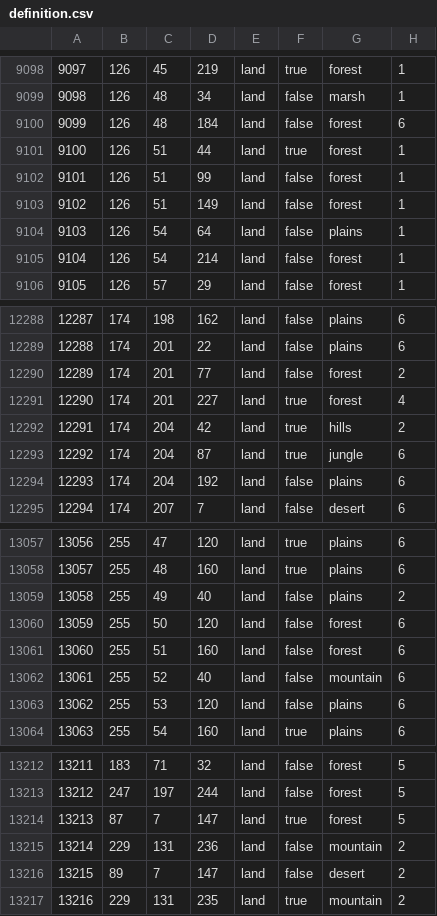
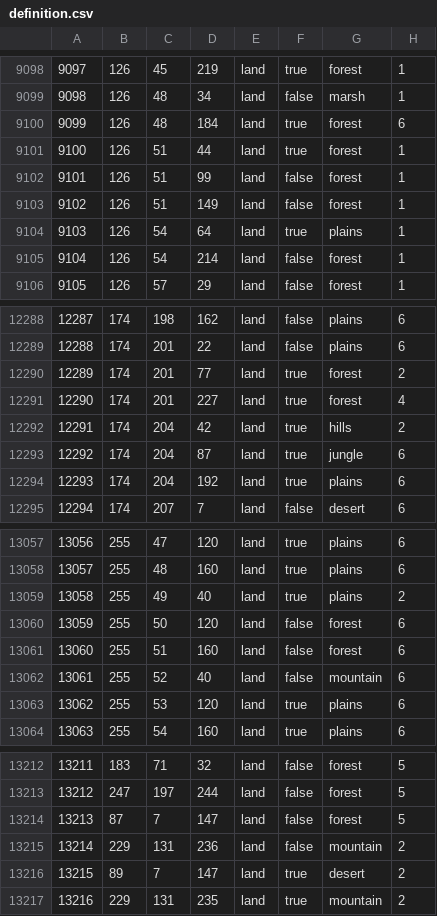
Before and after one commit to GEACPS-development-team/GEACPS_mod, a CSV file: map/definition.csv, drawn as a sheet; only a part is shown, gaps mark what is left out; the diff covers the shown part only.

```diff
--- a/map/definition.csv
+++ b/map/definition.csv
@@ -9099,3 +9099,3 @@
 9098;126;48;34;land;false;marsh;1
-9099;126;48;184;land;false;forest;6
+9099;126;48;184;land;true;forest;6
 9100;126;51;44;land;true;forest;1
@@ -9103,3 +9103,3 @@
 9102;126;51;149;land;false;forest;1
-9103;126;54;64;land;false;plains;1
+9103;126;54;64;land;true;plains;1
 9104;126;54;214;land;false;forest;1
@@ -12289,3 +12289,3 @@
 12288;174;201;22;land;false;plains;6
-12289;174;201;77;land;false;forest;2
+12289;174;201;77;land;true;forest;2
 12290;174;201;227;land;true;forest;4
@@ -12293,3 +12293,3 @@
 12292;174;204;87;land;true;jungle;6
-12293;174;204;192;land;false;plains;6
+12293;174;204;192;land;true;plains;6
 12294;174;207;7;land;false;desert;6
@@ -13058,3 +13058,3 @@
 13057;255;48;160;land;true;plains;6
-13058;255;49;40;land;false;plains;2
+13058;255;49;40;land;true;plains;2
 13059;255;50;120;land;false;forest;6
@@ -13062,3 +13062,3 @@
 13061;255;52;40;land;false;mountain;6
-13062;255;53;120;land;false;plains;6
+13062;255;53;120;land;true;plains;6
 13063;255;54;160;land;true;plains;6
@@ -13213,5 +13213,5 @@
 13212;247;197;244;land;false;forest;5
-13213;87;7;147;land;true;forest;5
+13213;87;7;147;land;false;forest;5
 13214;229;131;236;land;false;mountain;2
-13215;89;7;147;land;false;desert;2
+13215;89;7;147;land;true;desert;2
 13216;229;131;235;land;true;mountain;2
```
Also changed, not shown: 119 edited cells elsewhere in this file, 44 other files.
